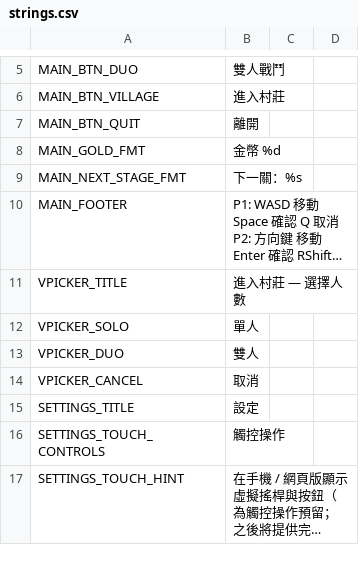
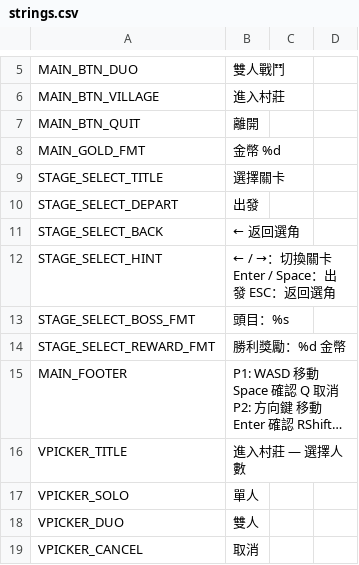
Before and after one commit to puersz03157/PUS, a CSV file: translations/strings.csv, drawn as a sheet; only a part is shown, gaps mark what is left out; the shorter side is filled out with more unchanged rows; long unchanged cells end in …; removed rows and columns are numbered as before the commit, all else as after; the diff names each change by its address in the sheet, - before the commit and + after, or states it on an @@ line.

```diff
--- a/translations/strings.csv
+++ b/translations/strings.csv
-row 9: MAIN_NEXT_STAGE_FMT | 下一關：%s
+row 9: STAGE_SELECT_TITLE | 選擇關卡
+row 10: STAGE_SELECT_DEPART | 出發
+row 11: STAGE_SELECT_BACK | ← 返回選角
+row 12: STAGE_SELECT_HINT | ← / →：切換關卡 Enter / Space：出發 ESC：返回選角
+row 13: STAGE_SELECT_BOSS_FMT | 頭目：%s
+row 14: STAGE_SELECT_REWARD_FMT | 勝利獎勵：%d 金幣
```
Also changed, not shown: 6 other files.
